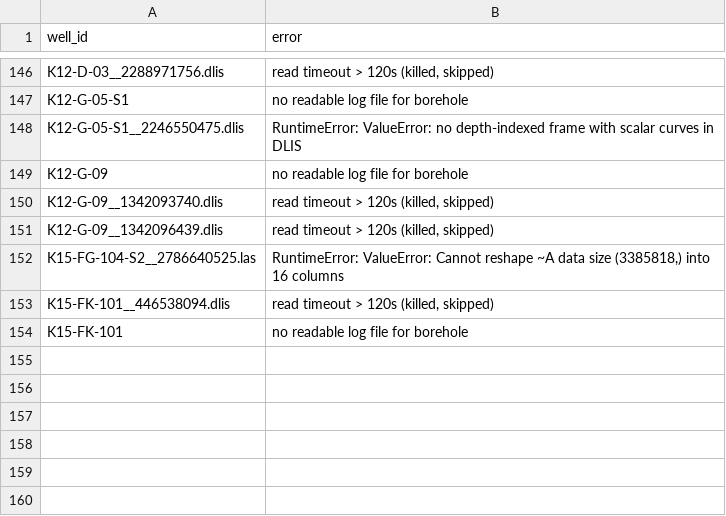
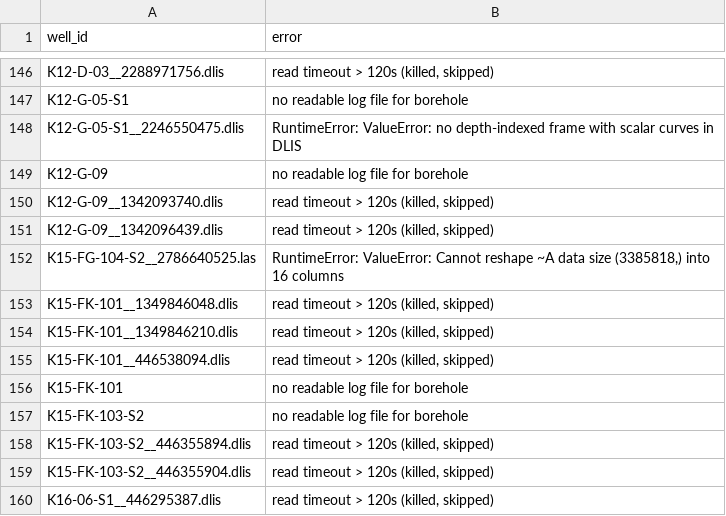
Before and after one commit to Ammar12Falah/LithoGPT-2, a CSV file: reports/nlog_failures.csv, drawn as a sheet; only a part is shown, gaps mark what is left out.

```diff
--- a/reports/nlog_failures.csv
+++ b/reports/nlog_failures.csv
@@ -157,3 +157,9 @@ K12-G-09__1342096439.dlis,"read timeout > 120s (killed, skipped)"
 K15-FG-104-S2__2786640525.las,"RuntimeError: ValueError: Cannot reshape ~A data size (3385818,) into 16 columns"
+K15-FK-101__1349846048.dlis,"read timeout > 120s (killed, skipped)"
+K15-FK-101__1349846210.dlis,"read timeout > 120s (killed, skipped)"
 K15-FK-101__446538094.dlis,"read timeout > 120s (killed, skipped)"
 K15-FK-101,no readable log file for borehole
+K15-FK-103-S2,no readable log file for borehole
+K15-FK-103-S2__446355894.dlis,"read timeout > 120s (killed, skipped)"
+K15-FK-103-S2__446355904.dlis,"read timeout > 120s (killed, skipped)"
+K16-06-S1__446295387.dlis,"read timeout > 120s (killed, skipped)"
```
Also changed, not shown: reports/nlog_coverage.csv, reports/nlog_unmapped_mnemonics.csv, 1 other file.
